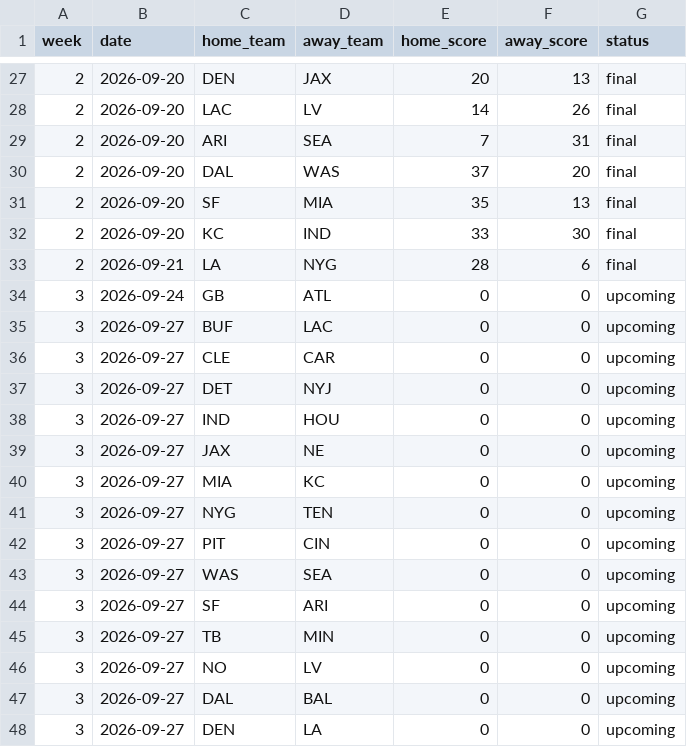
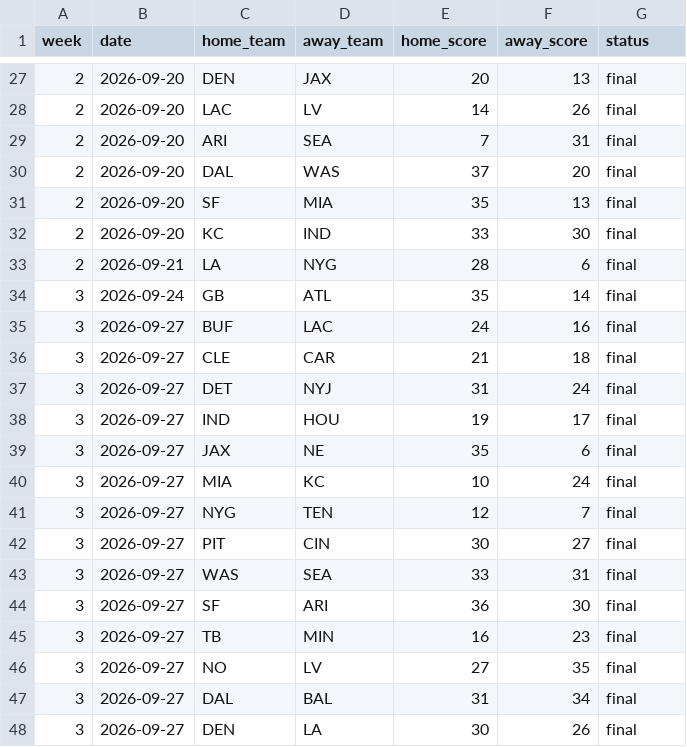
Before and after one commit to mvermeulen/nfl3, a CSV file: data/schedule.csv, drawn as a sheet; only a part is shown, gaps mark what is left out; the diff covers the shown part only.

Commit message:
Update for week 3.

```diff
--- a/data/schedule.csv
+++ b/data/schedule.csv
@@ -33,16 +33,16 @@ week,date,home_team,away_team,home_score,away_score,status
 2,2026-09-21,LA,NYG,28,6,final
-3,2026-09-24,GB,ATL,0,0,upcoming
-3,2026-09-27,BUF,LAC,0,0,upcoming
-3,2026-09-27,CLE,CAR,0,0,upcoming
-3,2026-09-27,DET,NYJ,0,0,upcoming
-3,2026-09-27,IND,HOU,0,0,upcoming
-3,2026-09-27,JAX,NE,0,0,upcoming
-3,2026-09-27,MIA,KC,0,0,upcoming
-3,2026-09-27,NYG,TEN,0,0,upcoming
-3,2026-09-27,PIT,CIN,0,0,upcoming
-3,2026-09-27,WAS,SEA,0,0,upcoming
-3,2026-09-27,SF,ARI,0,0,upcoming
-3,2026-09-27,TB,MIN,0,0,upcoming
-3,2026-09-27,NO,LV,0,0,upcoming
-3,2026-09-27,DAL,BAL,0,0,upcoming
-3,2026-09-27,DEN,LA,0,0,upcoming
+3,2026-09-24,GB,ATL,35,14,final
+3,2026-09-27,BUF,LAC,24,16,final
+3,2026-09-27,CLE,CAR,21,18,final
+3,2026-09-27,DET,NYJ,31,24,final
+3,2026-09-27,IND,HOU,19,17,final
+3,2026-09-27,JAX,NE,35,6,final
+3,2026-09-27,MIA,KC,10,24,final
+3,2026-09-27,NYG,TEN,12,7,final
+3,2026-09-27,PIT,CIN,30,27,final
+3,2026-09-27,WAS,SEA,33,31,final
+3,2026-09-27,SF,ARI,36,30,final
+3,2026-09-27,TB,MIN,16,23,final
+3,2026-09-27,NO,LV,27,35,final
+3,2026-09-27,DAL,BAL,31,34,final
+3,2026-09-27,DEN,LA,30,26,final
```
Also changed, not shown: 3 edited cells elsewhere in this file.
